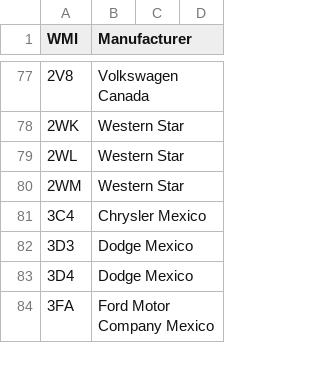
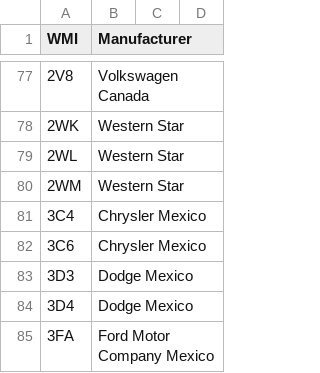
Before and after one commit to nighcoder/vin-parser, a CSV file: vin_parser/data/wmi.csv, drawn as a sheet; only a part is shown, gaps mark what is left out.

```diff
--- a/vin_parser/data/wmi.csv
+++ b/vin_parser/data/wmi.csv
@@ -81,2 +81,3 @@ WMI, Manufacturer
 3C4, Chrysler Mexico
+3C6, Chrysler Mexico
 3D3, Dodge Mexico
```
Also changed, not shown: 3 other files.
